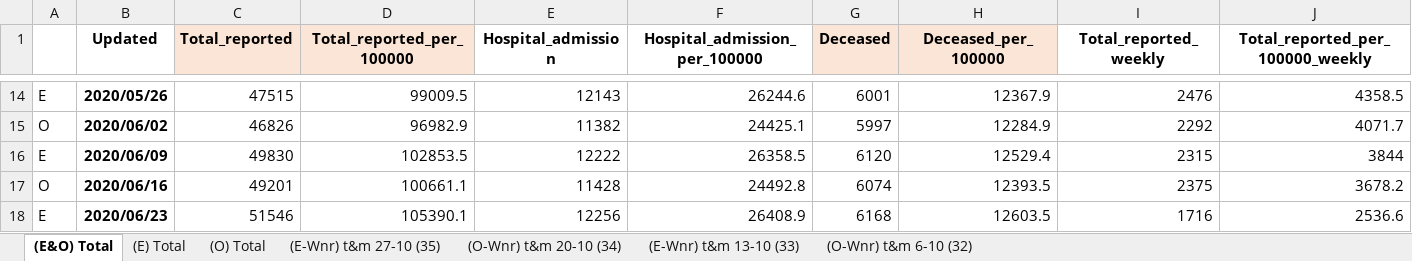
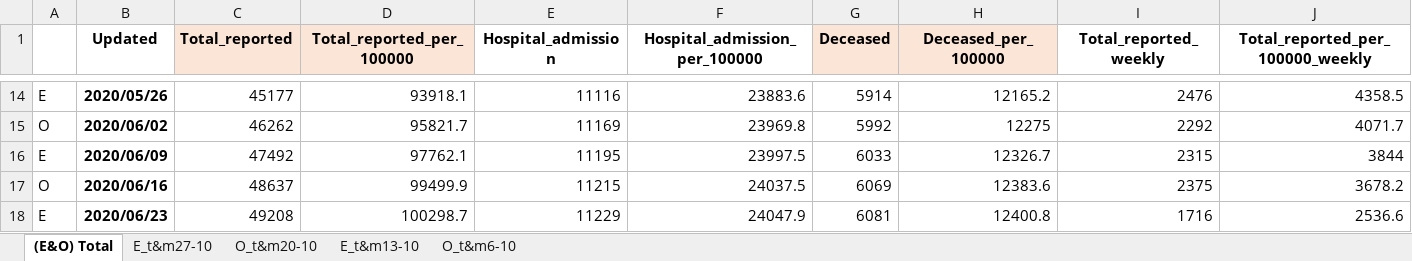
Before and after one commit to microsoft/Bing-COVID-19-Data, an Excel workbook: for-editing-rivm-data/accumulation/xlsx/10-Okt_2020.xlsx, sheet (E&O) Total, drawn as a sheet; only a part is shown, gaps mark what is left out; values as stored, in another font and other column widths than the file's, no borders; the diff covers the shown part only; the diff names each change by its address in the sheet, - before the commit and + after, or states it on an @@ line.

```diff
--- a/for-editing-rivm-data/accumulation/xlsx/10-Okt_2020.xlsx (sheet (E&O) Total)
+++ b/for-editing-rivm-data/accumulation/xlsx/10-Okt_2020.xlsx (sheet (E&O) Total)
-sheet tab: (E-Wnr) t&m 27-10 (35)
+sheet tab: E_t&m27-10
-sheet tab: (O-Wnr) t&m 20-10 (34)
+sheet tab: O_t&m20-10
-sheet tab: (E-Wnr) t&m 13-10 (33)
+sheet tab: E_t&m13-10
-sheet tab: (O-Wnr) t&m 6-10 (32)
+sheet tab: O_t&m6-10
-sheet tab: (E) Total
-sheet tab: (O) Total
-C14 (Total_reported): 47515
+C14 (Total_reported): 45177
-D14 (Total_reported_per_100000): 99009.5
+D14 (Total_reported_per_100000): 93918.1
-E14 (Hospital_admission): 12143
+E14 (Hospital_admission): 11116
-F14 (Hospital_admission_per_100000): 26244.6
+F14 (Hospital_admission_per_100000): 23883.6
-G14 (Deceased): 6001
+G14 (Deceased): 5914
-H14 (Deceased_per_100000): 12367.9
+H14 (Deceased_per_100000): 12165.2
-C15 (Total_reported): 46826
+C15 (Total_reported): 46262
-D15 (Total_reported_per_100000): 96982.9
+D15 (Total_reported_per_100000): 95821.7
-E15 (Hospital_admission): 11382
+E15 (Hospital_admission): 11169
-F15 (Hospital_admission_per_100000): 24425.1
+F15 (Hospital_admission_per_100000): 23969.8
-G15 (Deceased): 5997
+G15 (Deceased): 5992
-H15 (Deceased_per_100000): 12284.9
+H15 (Deceased_per_100000): 12275
-C16 (Total_reported): 49830
+C16 (Total_reported): 47492
-D16 (Total_reported_per_100000): 102853.5
+D16 (Total_reported_per_100000): 97762.1
-E16 (Hospital_admission): 12222
+E16 (Hospital_admission): 11195
-F16 (Hospital_admission_per_100000): 26358.5
+F16 (Hospital_admission_per_100000): 23997.5
-G16 (Deceased): 6120
+G16 (Deceased): 6033
-H16 (Deceased_per_100000): 12529.4
+H16 (Deceased_per_100000): 12326.7
-C17 (Total_reported): 49201
+C17 (Total_reported): 48637
-D17 (Total_reported_per_100000): 100661.1
+D17 (Total_reported_per_100000): 99499.9
-E17 (Hospital_admission): 11428
+E17 (Hospital_admission): 11215
-F17 (Hospital_admission_per_100000): 24492.8
+F17 (Hospital_admission_per_100000): 24037.5
-G17 (Deceased): 6074
+G17 (Deceased): 6069
-H17 (Deceased_per_100000): 12393.5
+H17 (Deceased_per_100000): 12383.6
-C18 (Total_reported): 51546
+C18 (Total_reported): 49208
-D18 (Total_reported_per_100000): 105390.1
+D18 (Total_reported_per_100000): 100298.7
-E18 (Hospital_admission): 12256
+E18 (Hospital_admission): 11229
-F18 (Hospital_admission_per_100000): 26408.9
+F18 (Hospital_admission_per_100000): 24047.9
-G18 (Deceased): 6168
+G18 (Deceased): 6081
-H18 (Deceased_per_100000): 12603.5
+H18 (Deceased_per_100000): 12400.8
```
Also changed, not shown: 77 edited cells elsewhere in this sheet, sheet O_t&m6-10, sheet E_t&m13-10, sheet E_t&m27-10, sheet O_t&m20-10, formulas that keep their value, for-editing-rivm-data/accumulation/xlsx/11-Nov_2020.xlsx, for-editing-rivm-data/accumulation/xlsx/6-Juni_2020.xlsx, 10 other files.
